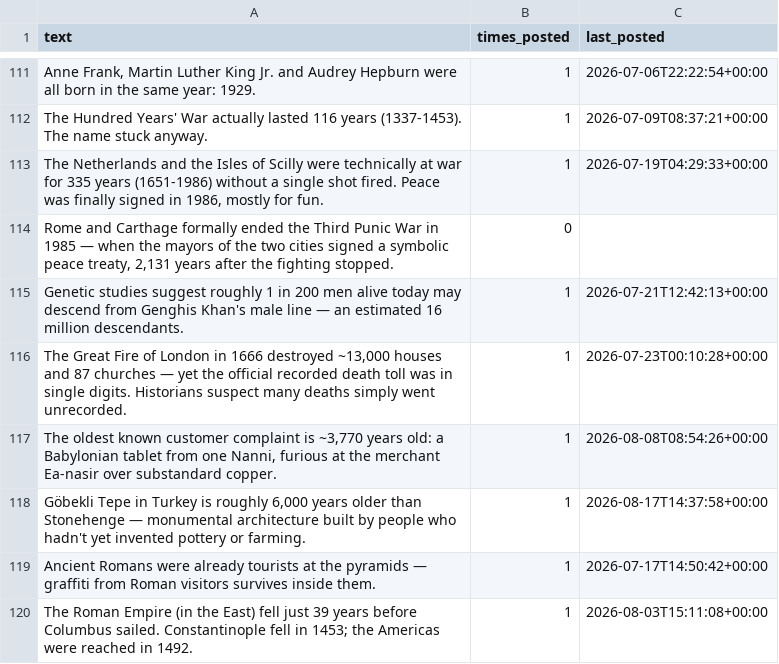
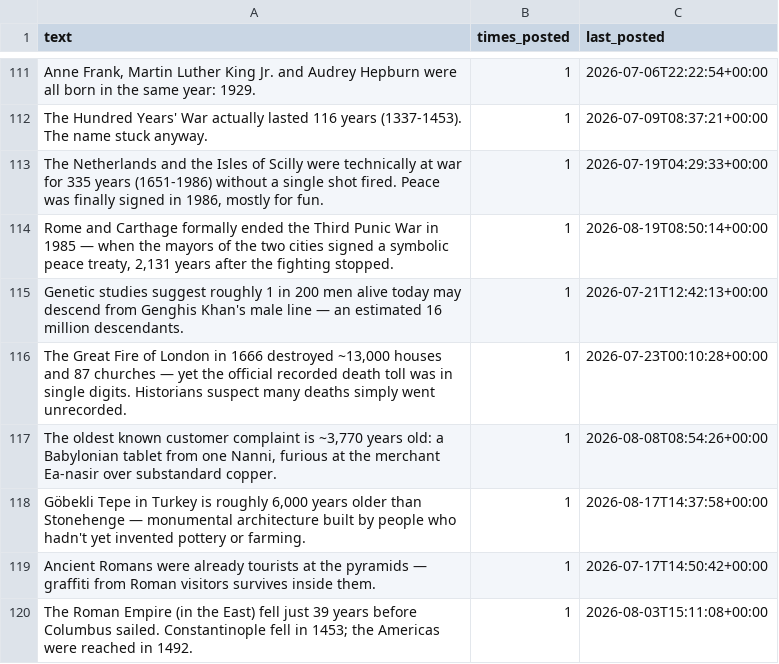
Before and after one commit to gypsykingHU/forummapping-x, a CSV file: facts.csv, drawn as a sheet; only a part is shown, gaps mark what is left out.

Commit message:
pulse 2026-08-19_08:50

```diff
--- a/facts.csv
+++ b/facts.csv
@@ -113,3 +113,3 @@ The Hundred Years' War actually lasted 116 years (1337-1453). The name stuck any
 "The Netherlands and the Isles of Scilly were technically at war for 335 years (1651-1986) without a single shot fired. Peace was finally signed in 1986, mostly for fun.",1,2026-07-19T04:29:33+00:00
-"Rome and Carthage formally ended the Third Punic War in 1985 — when the mayors of the two cities signed a symbolic peace treaty, 2,131 years after the fighting stopped.",0,
+"Rome and Carthage formally ended the Third Punic War in 1985 — when the mayors of the two cities signed a symbolic peace treaty, 2,131 years after the fighting stopped.",1,2026-08-19T08:50:14+00:00
 Genetic studies suggest roughly 1 in 200 men alive today may descend from Genghis Khan's male line — an estimated 16 million descendants.,1,2026-07-21T12:42:13+00:00
```
